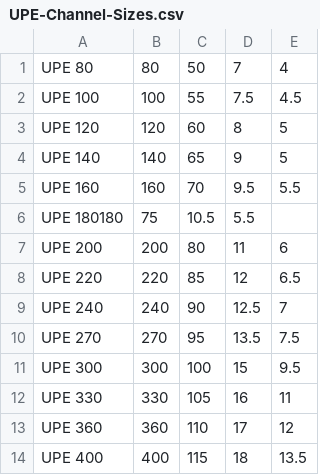
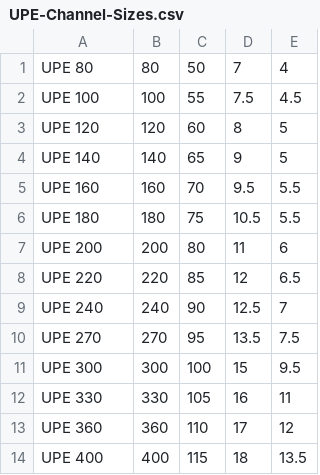
Before and after one commit to MortenVajhoj/StandardBeams, a CSV file: freecad/StandardBeams/Resources/Standards/European/Sizes/UPE-Channel-Sizes.csv, drawn as a sheet; removed rows and columns are numbered as before the commit, all else as after; the diff names each change by its address in the sheet, - before the commit and + after, or states it on an @@ line.

Commit message:
Minor mistakes in csv data

```diff
--- a/freecad/StandardBeams/Resources/Standards/European/Sizes/UPE-Channel-Sizes.csv
+++ b/freecad/StandardBeams/Resources/Standards/European/Sizes/UPE-Channel-Sizes.csv
-row 6: UPE 180180 | 75 | 10.5 | 5.5
+row 6: UPE 180 | 180 | 75 | 10.5 | 5.5
```
Also changed, not shown: 1 other file.
